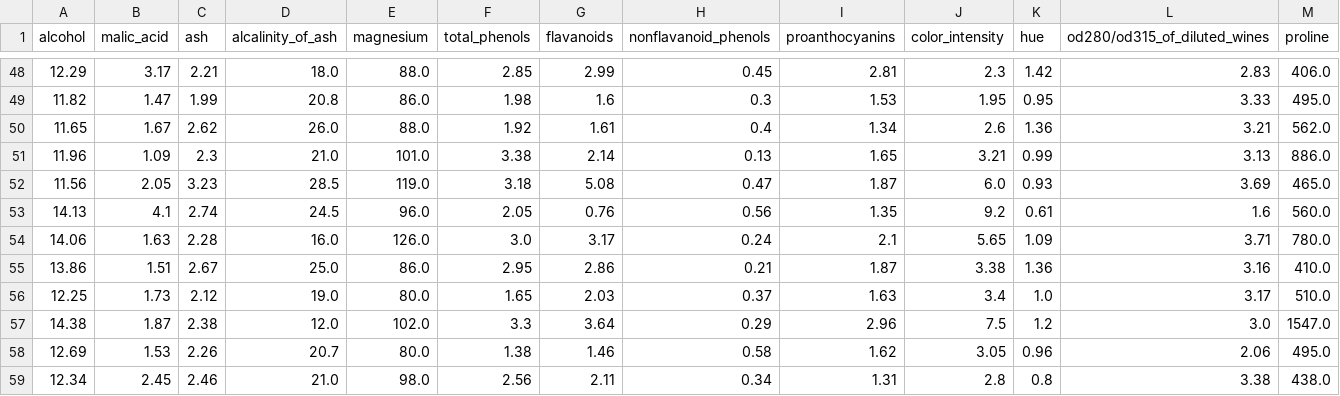
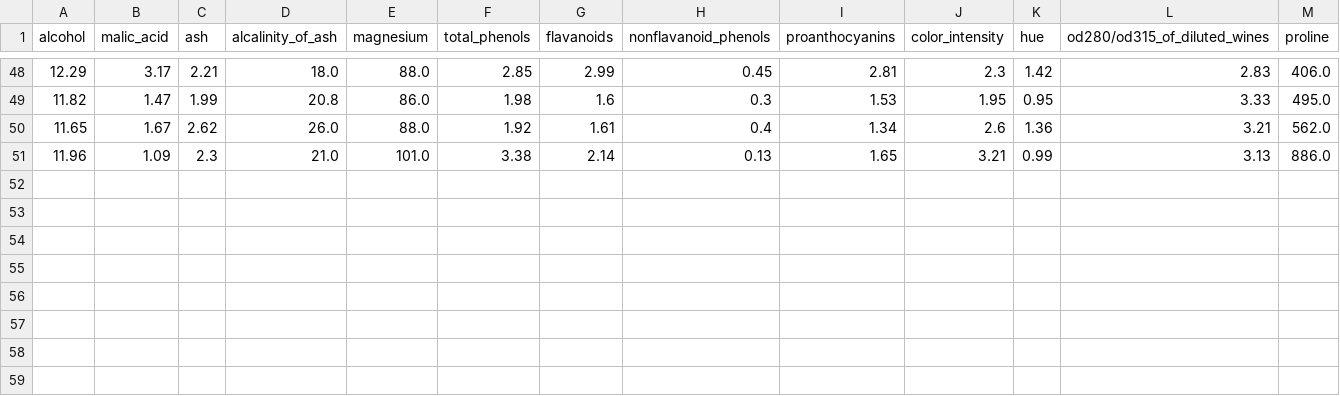
Before and after one commit to gkdey17cse/AI_Assignment_2025, a CSV file: Assignment_4/Data/wine_test_no_target.csv, drawn as a sheet; only a part is shown, gaps mark what is left out.

```diff
--- a/Assignment_4/Data/wine_test_no_target.csv
+++ b/Assignment_4/Data/wine_test_no_target.csv
@@ -51,9 +51 @@ alcohol,malic_acid,ash,alcalinity_of_ash,magnesium,total_phenols,flavanoids,nonf
 11.96,1.09,2.3,21.0,101.0,3.38,2.14,0.13,1.65,3.21,0.99,3.13,886.0
-11.56,2.05,3.23,28.5,119.0,3.18,5.08,0.47,1.87,6.0,0.93,3.69,465.0
-14.13,4.1,2.74,24.5,96.0,2.05,0.76,0.56,1.35,9.2,0.61,1.6,560.0
-14.06,1.63,2.28,16.0,126.0,3.0,3.17,0.24,2.1,5.65,1.09,3.71,780.0
-13.86,1.51,2.67,25.0,86.0,2.95,2.86,0.21,1.87,3.38,1.36,3.16,410.0
-12.25,1.73,2.12,19.0,80.0,1.65,2.03,0.37,1.63,3.4,1.0,3.17,510.0
-14.38,1.87,2.38,12.0,102.0,3.3,3.64,0.29,2.96,7.5,1.2,3.0,1547.0
-12.69,1.53,2.26,20.7,80.0,1.38,1.46,0.58,1.62,3.05,0.96,2.06,495.0
-12.34,2.45,2.46,21.0,98.0,2.56,2.11,0.34,1.31,2.8,0.8,3.38,438.0
```
Also changed, not shown: Assignment_4/Data/wine_train.csv, 29 other files.
